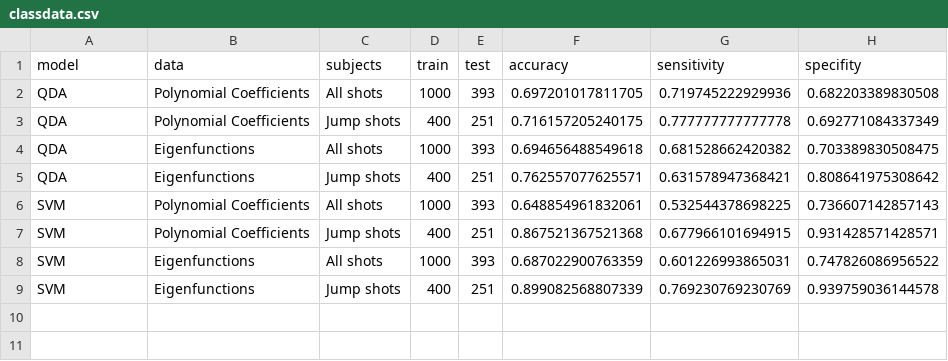
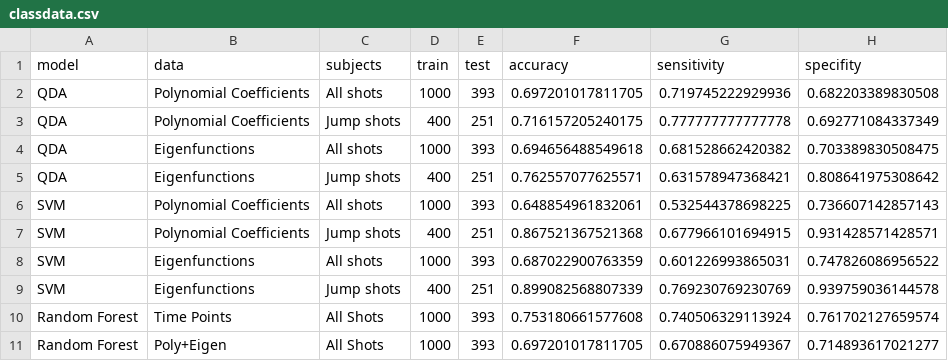
Before and after one commit to pvacek/160-Team-Duncan, a CSV file: 01_datasets/classdata.csv, drawn as a sheet.

Commit message:
Added two random forest models

```diff
--- a/01_datasets/classdata.csv
+++ b/01_datasets/classdata.csv
@@ -9 +9,3 @@
 "SVM","Eigenfunctions","Jump shots",400,251,0.899082568807339,0.769230769230769,0.939759036144578
+"Random Forest","Time Points","All Shots",1000,393,0.753180661577608,0.740506329113924,0.761702127659574
+"Random Forest","Poly+Eigen","All Shots",1000,393,0.697201017811705,0.670886075949367,0.714893617021277
```
